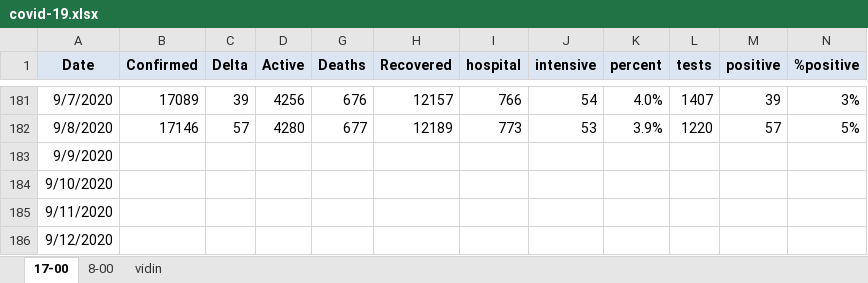
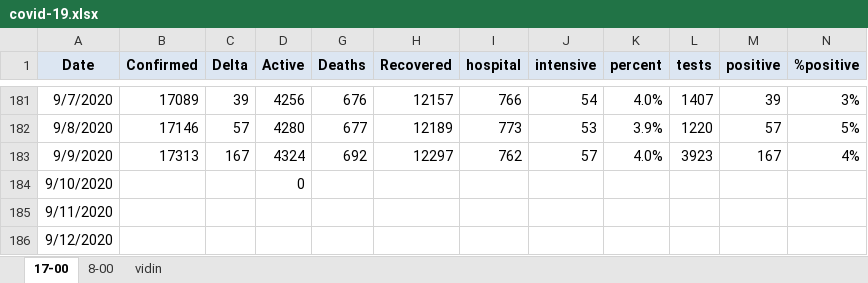
Before and after one commit to nosorrow/covid-19-bulgaria, an Excel workbook: covid-19.xlsx, sheet 17-00, drawn as a sheet; only a part is shown, gaps mark what is left out; values as stored, in another font and other column widths than the file's, no borders; conditional formats not drawn; the diff names each change by its address in the sheet, - before the commit and + after, or states it on an @@ line.

```diff
--- a/covid-19.xlsx (sheet 17-00)
+++ b/covid-19.xlsx (sheet 17-00)
-B183 (Confirmed): (empty)
+B183 (Confirmed): 17313
-C183 (Delta): (empty)
+C183 (Delta): 167
-D183 (Active): (empty)
+D183 (Active): 4324
-G183 (Deaths): (empty)
+G183 (Deaths): 692
-H183 (Recovered): (empty)
+H183 (Recovered): 12297
-I183 (hospital): (empty)
+I183 (hospital): 762
-J183 (intensive): (empty)
+J183 (intensive): 57
-K183 (percent): (empty)
+K183 (percent): 4.0%
-L183 (tests): (empty)
+L183 (tests): 3923
-M183 (positive): (empty)
+M183 (positive): 167
-N183 (%positive): (empty)
+N183 (%positive): 4%
-D184 (Active): (empty)
+D184 (Active): 0
```
Also changed, not shown: 3 other files.
